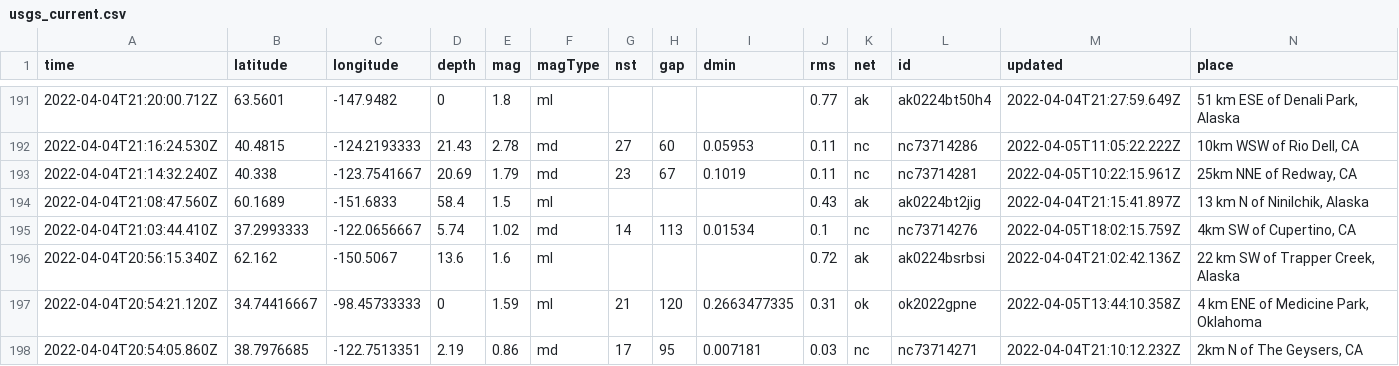
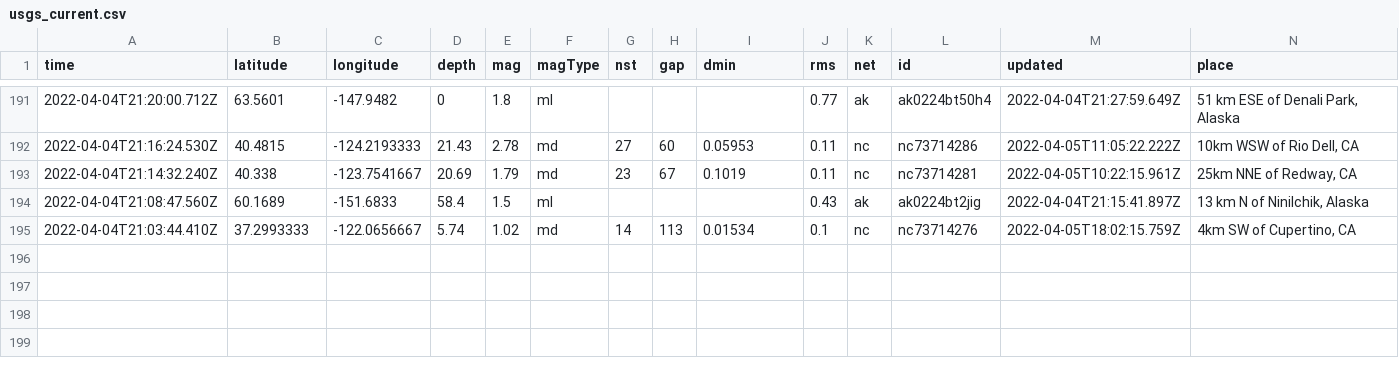
Before and after one commit to invisibae/nicar22-github-actions, a CSV file: usgs_current.csv, drawn as a sheet; only a part is shown, gaps mark what is left out; rows hold the shown columns only; the diff names each change by its address in the sheet, - before the commit and + after, or states it on an @@ line.

```diff
--- a/usgs_current.csv
+++ b/usgs_current.csv
-row 196: 2022-04-04T20:56:15.340Z | 62.162 | -150.5067 | 13.6 | 1.6 | ml |  |  |  | 0.72 | ak | ak0224bsrbsi | 2022-04-04T21:02:42.136Z | 22 km SW of Trapper Creek, Alaska
-row 197: 2022-04-04T20:54:21.120Z | 34.74416667 | -98.45733333 | 0 | 1.59 | ml | 21 | 120 | 0.2663477335 | 0.31 | ok | ok2022gpne | 2022-04-05T13:44:10.358Z | 4 km ENE of Medicine Park, Oklahoma
-row 198: 2022-04-04T20:54:05.860Z | 38.7976685 | -122.7513351 | 2.19 | 0.86 | md | 17 | 95 | 0.007181 | 0.03 | nc | nc73714271 | 2022-04-04T21:10:12.232Z | 2km N of The Geysers, CA
```
